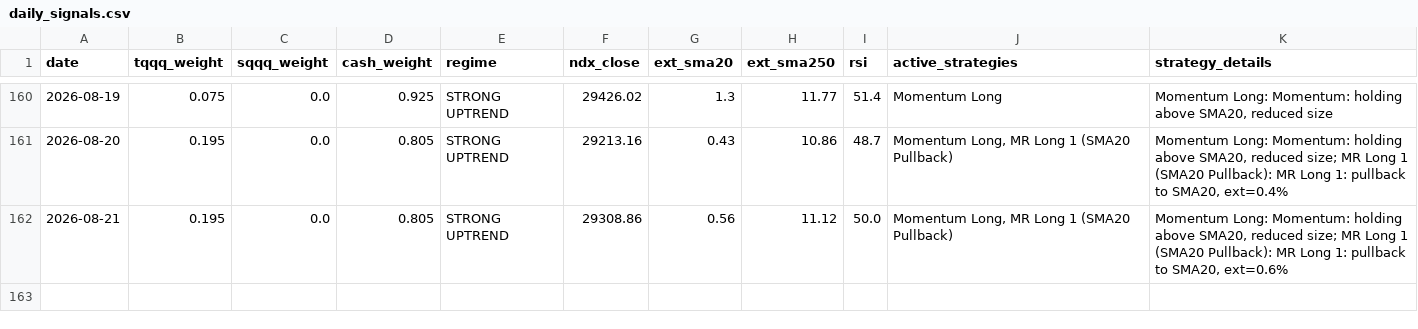
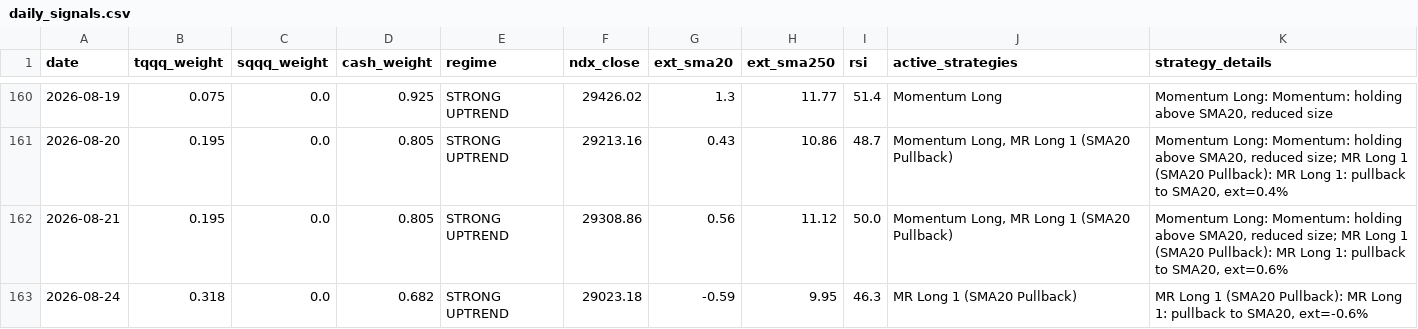
Before and after one commit to bentusk-BT/apex-trade-lab-v2, a CSV file: outputs/daily_signals.csv, drawn as a sheet; only a part is shown, gaps mark what is left out; the diff names each change by its address in the sheet, - before the commit and + after, or states it on an @@ line.

```diff
--- a/outputs/daily_signals.csv
+++ b/outputs/daily_signals.csv
+row 163: 2026-08-24 | 0.318 | 0.0 | 0.682 | STRONG UPTREND | 29023.18 | -0.59 | 9.95 | 46.3 | MR Long 1 (SMA20 Pullback) | MR Long 1 (SMA20 Pullback): MR Long 1: pullback to SMA20, ext=-0.6%
```
Also changed, not shown: outputs/cache/QQQ_cache.csv, outputs/cache/SQQQ_cache.csv, 8 other files.
